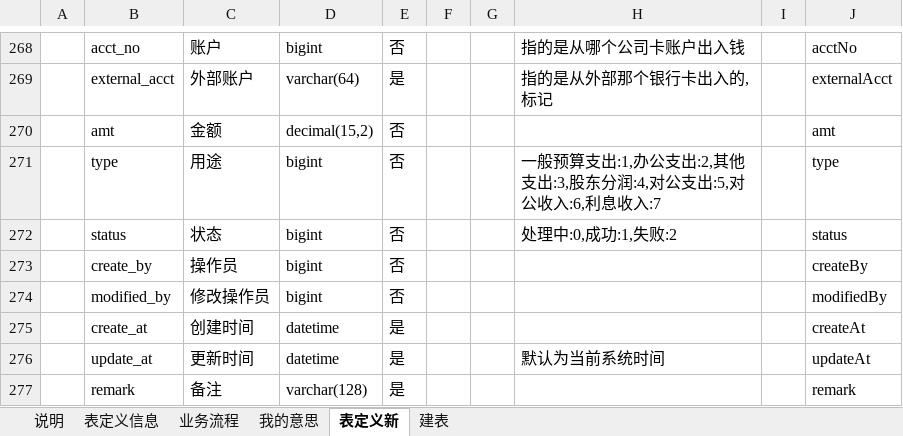
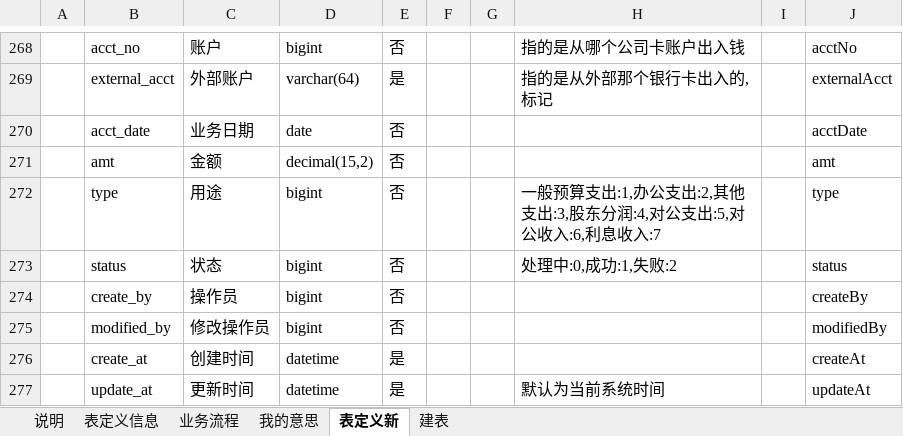
Before and after one commit to baiyin1115/loan, an Excel workbook: doc/需求讨论_表定义.xlsm, sheet 表定义新, drawn as a sheet; only a part is shown, gaps mark what is left out; the shorter side is filled out with more unchanged rows; values as stored, in another font and other column widths than the file's, no borders; the diff names each change by its address in the sheet, - before the commit and + after, or states it on an @@ line.

```diff
--- a/doc/需求讨论_表定义.xlsm (sheet 表定义新)
+++ b/doc/需求讨论_表定义.xlsm (sheet 表定义新)
+row 270:  | acct_date | 业务日期 | date | 否 |  |  |  |  | acctDate
```
Also changed, not shown: charts or pictures, 28 other files.
